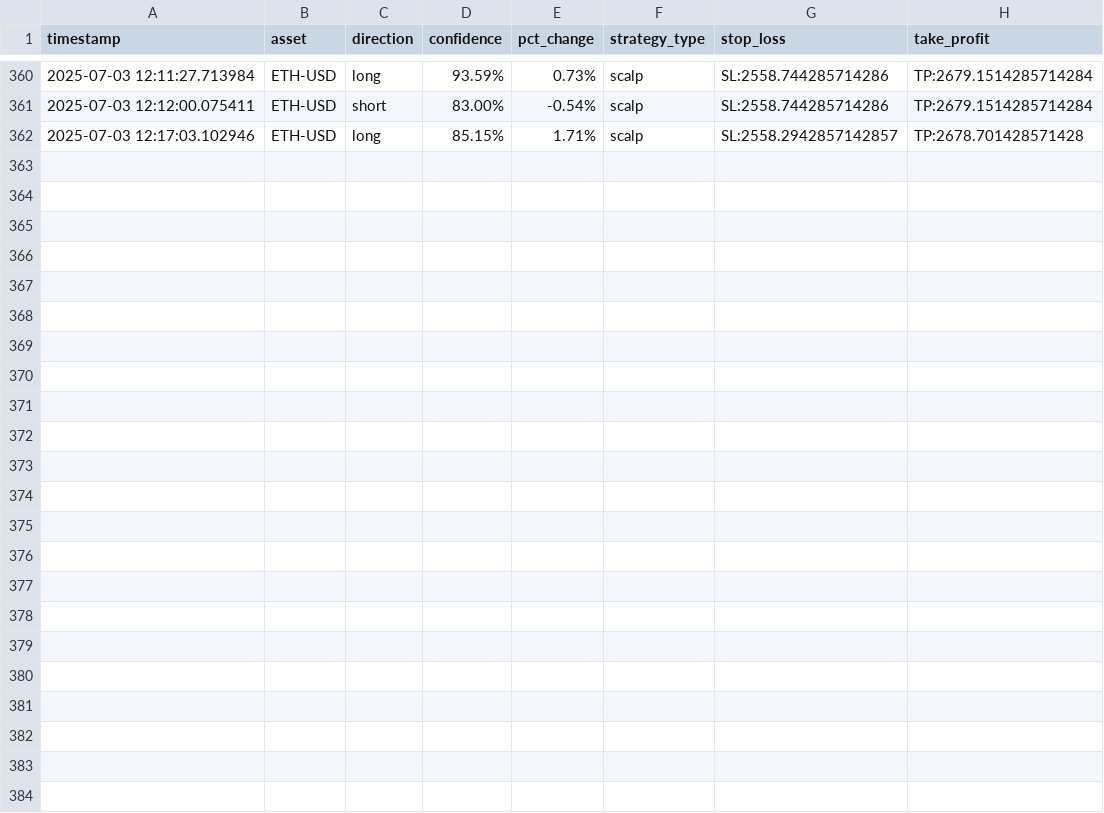
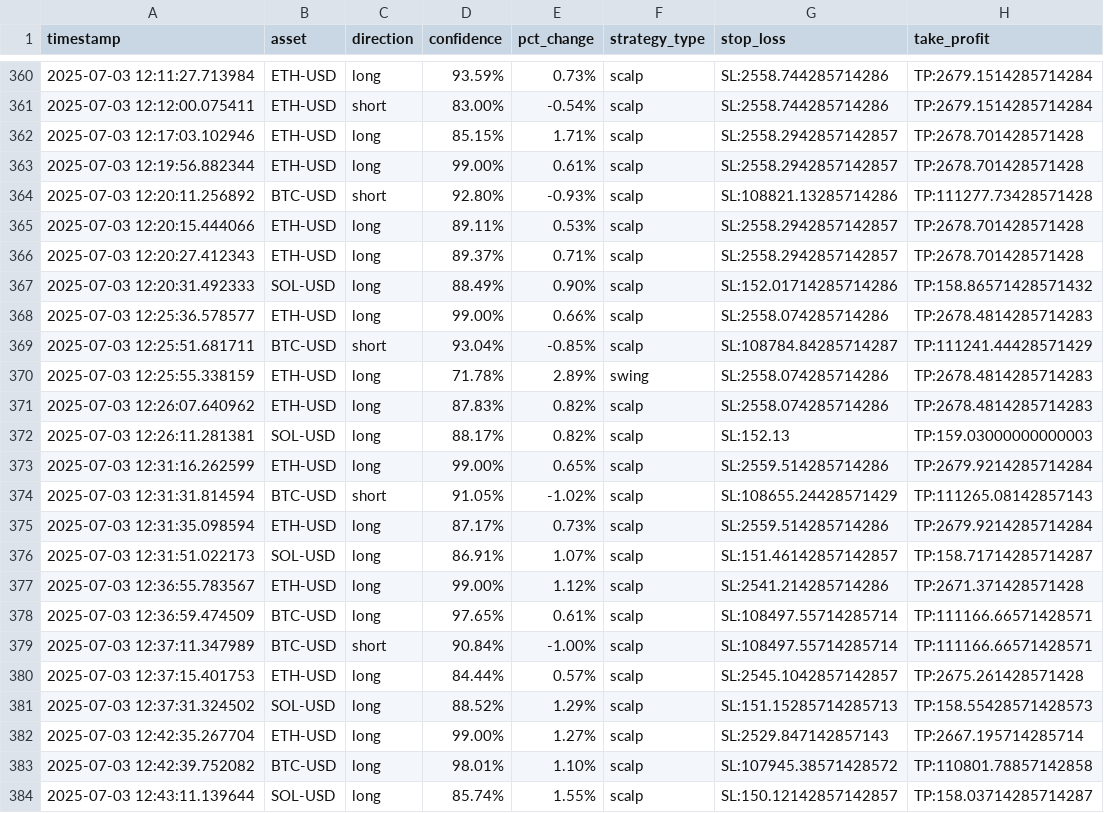
Before and after one commit to zargul123/zargul-trader-2.0, a CSV file: trading_journal.csv, drawn as a sheet; only a part is shown, gaps mark what is left out; the diff names each change by its address in the sheet, - before the commit and + after, or states it on an @@ line.

```diff
--- a/trading_journal.csv
+++ b/trading_journal.csv
+row 363: 2025-07-03 12:19:56.882344 | ETH-USD | long | 99.00% | 0.61% | scalp | SL:2558.2942857142857 | TP:2678.701428571428
+row 364: 2025-07-03 12:20:11.256892 | BTC-USD | short | 92.80% | -0.93% | scalp | SL:108821.13285714286 | TP:111277.73428571428
+row 365: 2025-07-03 12:20:15.444066 | ETH-USD | long | 89.11% | 0.53% | scalp | SL:2558.2942857142857 | TP:2678.701428571428
+row 366: 2025-07-03 12:20:27.412343 | ETH-USD | long | 89.37% | 0.71% | scalp | SL:2558.2942857142857 | TP:2678.701428571428
+row 367: 2025-07-03 12:20:31.492333 | SOL-USD | long | 88.49% | 0.90% | scalp | SL:152.01714285714286 | TP:158.86571428571432
+row 368: 2025-07-03 12:25:36.578577 | ETH-USD | long | 99.00% | 0.66% | scalp | SL:2558.074285714286 | TP:2678.4814285714283
+row 369: 2025-07-03 12:25:51.681711 | BTC-USD | short | 93.04% | -0.85% | scalp | SL:108784.84285714287 | TP:111241.44428571429
+row 370: 2025-07-03 12:25:55.338159 | ETH-USD | long | 71.78% | 2.89% | swing | SL:2558.074285714286 | TP:2678.4814285714283
+row 371: 2025-07-03 12:26:07.640962 | ETH-USD | long | 87.83% | 0.82% | scalp | SL:2558.074285714286 | TP:2678.4814285714283
+row 372: 2025-07-03 12:26:11.281381 | SOL-USD | long | 88.17% | 0.82% | scalp | SL:152.13 | TP:159.03000000000003
+row 373: 2025-07-03 12:31:16.262599 | ETH-USD | long | 99.00% | 0.65% | scalp | SL:2559.514285714286 | TP:2679.9214285714284
+row 374: 2025-07-03 12:31:31.814594 | BTC-USD | short | 91.05% | -1.02% | scalp | SL:108655.24428571429 | TP:111265.08142857143
+row 375: 2025-07-03 12:31:35.098594 | ETH-USD | long | 87.17% | 0.73% | scalp | SL:2559.514285714286 | TP:2679.9214285714284
+row 376: 2025-07-03 12:31:51.022173 | SOL-USD | long | 86.91% | 1.07% | scalp | SL:151.46142857142857 | TP:158.71714285714287
+row 377: 2025-07-03 12:36:55.783567 | ETH-USD | long | 99.00% | 1.12% | scalp | SL:2541.214285714286 | TP:2671.371428571428
+row 378: 2025-07-03 12:36:59.474509 | BTC-USD | long | 97.65% | 0.61% | scalp | SL:108497.55714285714 | TP:111166.66571428571
+row 379: 2025-07-03 12:37:11.347989 | BTC-USD | short | 90.84% | -1.00% | scalp | SL:108497.55714285714 | TP:111166.66571428571
+row 380: 2025-07-03 12:37:15.401753 | ETH-USD | long | 84.44% | 0.57% | scalp | SL:2545.1042857142857 | TP:2675.261428571428
+row 381: 2025-07-03 12:37:31.324502 | SOL-USD | long | 88.52% | 1.29% | scalp | SL:151.15285714285713 | TP:158.55428571428573
+row 382: 2025-07-03 12:42:35.267704 | ETH-USD | long | 99.00% | 1.27% | scalp | SL:2529.847142857143 | TP:2667.195714285714
+row 383: 2025-07-03 12:42:39.752082 | BTC-USD | long | 98.01% | 1.10% | scalp | SL:107945.38571428572 | TP:110801.78857142858
+row 384: 2025-07-03 12:43:11.139644 | SOL-USD | long | 85.74% | 1.55% | scalp | SL:150.12142857142857 | TP:158.03714285714287
```
Also changed, not shown: 15 other files.
